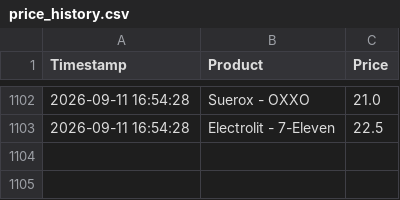
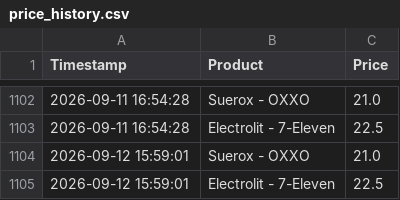
Before and after one commit to dynamicpricingganem/dynamicpricingganem, a CSV file: hydration_price_tracker/price_history.csv, drawn as a sheet; only a part is shown, gaps mark what is left out.

```diff
--- a/hydration_price_tracker/price_history.csv
+++ b/hydration_price_tracker/price_history.csv
@@ -1103 +1103,3 @@ Timestamp,Product,Price
 2026-09-11 16:54:28,Electrolit - 7-Eleven,22.5
+2026-09-12 15:59:01,Suerox - OXXO,21.0
+2026-09-12 15:59:01,Electrolit - 7-Eleven,22.5
```
